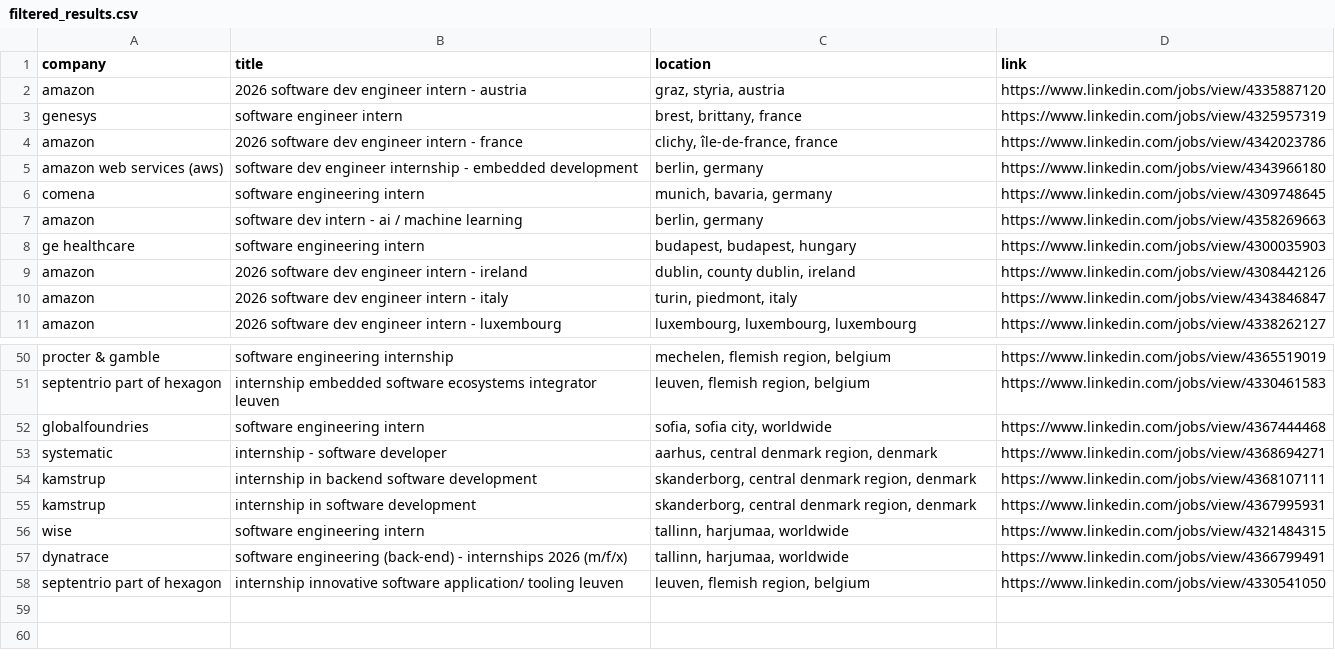
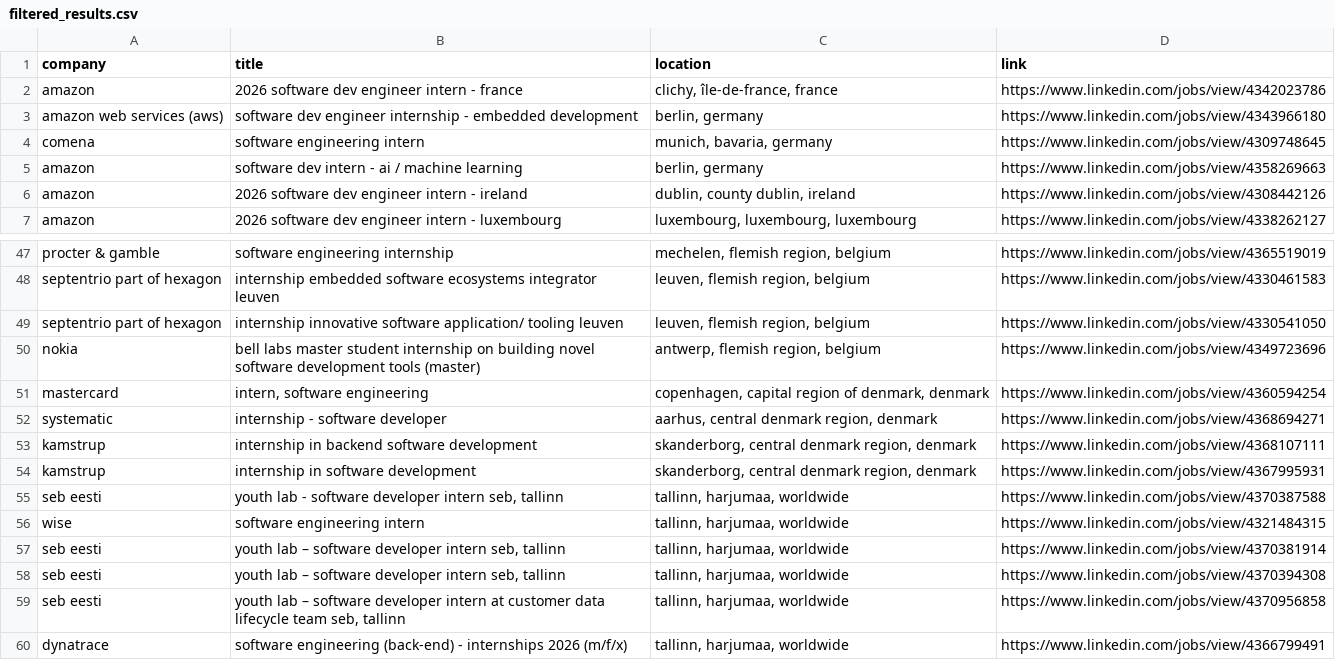
Before and after one commit to LorenzoLaCorte/internship-scraper, a CSV file: output/output-internships/filtered_results.csv, drawn as a sheet; only a part is shown, gaps mark what is left out; the diff covers the shown part only.

```diff
--- a/output/output-internships/filtered_results.csv
+++ b/output/output-internships/filtered_results.csv
@@ -1,4 +1,2 @@
 company|title|location|link
-amazon|2026 software dev engineer intern - austria|graz, styria, austria|https://www.linkedin.com/jobs/view/4335887120
-genesys|software engineer intern|brest, brittany, france|https://www.linkedin.com/jobs/view/4325957319
 amazon|2026 software dev engineer intern - france|clichy, île-de-france, france|https://www.linkedin.com/jobs/view/4342023786
@@ -7,5 +5,3 @@ comena|software engineering intern|munich, bavaria, germany|https://www.linkedin
 amazon|software dev intern - ai / machine learning|berlin, germany|https://www.linkedin.com/jobs/view/4358269663
-ge healthcare|software engineering intern|budapest, budapest, hungary|https://www.linkedin.com/jobs/view/4300035903
 amazon|2026 software dev engineer intern - ireland|dublin, county dublin, ireland|https://www.linkedin.com/jobs/view/4308442126
-amazon|2026 software dev engineer intern - italy|turin, piedmont, italy|https://www.linkedin.com/jobs/view/4343846847
 amazon|2026 software dev engineer intern - luxembourg|luxembourg, luxembourg, luxembourg|https://www.linkedin.com/jobs/view/4338262127
@@ -51,3 +48,5 @@ procter & gamble|software engineering internship|mechelen, flemish region, belgi
 septentrio part of hexagon|internship  embedded software ecosystems integrator  leuven|leuven, flemish region, belgium|https://www.linkedin.com/jobs/view/4330461583
-globalfoundries|software engineering intern|sofia, sofia city, worldwide|https://www.linkedin.com/jobs/view/4367444468
+septentrio part of hexagon|internship  innovative software application/ tooling  leuven|leuven, flemish region, belgium|https://www.linkedin.com/jobs/view/4330541050
+nokia|bell labs master student internship on building novel software development tools (master)|antwerp, flemish region, belgium|https://www.linkedin.com/jobs/view/4349723696
+mastercard|intern, software engineering|copenhagen, capital region of denmark, denmark|https://www.linkedin.com/jobs/view/4360594254
 systematic|internship - software developer|aarhus, central denmark region, denmark|https://www.linkedin.com/jobs/view/4368694271
@@ -55,4 +54,7 @@ kamstrup|internship in backend software development|skanderborg, central denmark
 kamstrup|internship in software development|skanderborg, central denmark region, denmark|https://www.linkedin.com/jobs/view/4367995931
+seb eesti|youth lab - software developer intern  seb, tallinn|tallinn, harjumaa, worldwide|https://www.linkedin.com/jobs/view/4370387588
 wise|software engineering intern|tallinn, harjumaa, worldwide|https://www.linkedin.com/jobs/view/4321484315
+seb eesti|youth lab – software developer intern  seb, tallinn|tallinn, harjumaa, worldwide|https://www.linkedin.com/jobs/view/4370381914
+seb eesti|youth lab – software developer intern  seb, tallinn|tallinn, harjumaa, worldwide|https://www.linkedin.com/jobs/view/4370394308
+seb eesti|youth lab – software developer intern at customer data lifecycle team  seb, tallinn|tallinn, harjumaa, worldwide|https://www.linkedin.com/jobs/view/4370956858
 dynatrace|software engineering (back-end) - internships 2026 (m/f/x)|tallinn, harjumaa, worldwide|https://www.linkedin.com/jobs/view/4366799491
-septentrio part of hexagon|internship  innovative software application/ tooling  leuven|leuven, flemish region, belgium|https://www.linkedin.com/jobs/view/4330541050
```
Also changed, not shown: 10 added rows, 9 removed rows, 2 moved rows and 1 edited cell elsewhere in this file, output/output-internships/results.csv, 1 other file.
